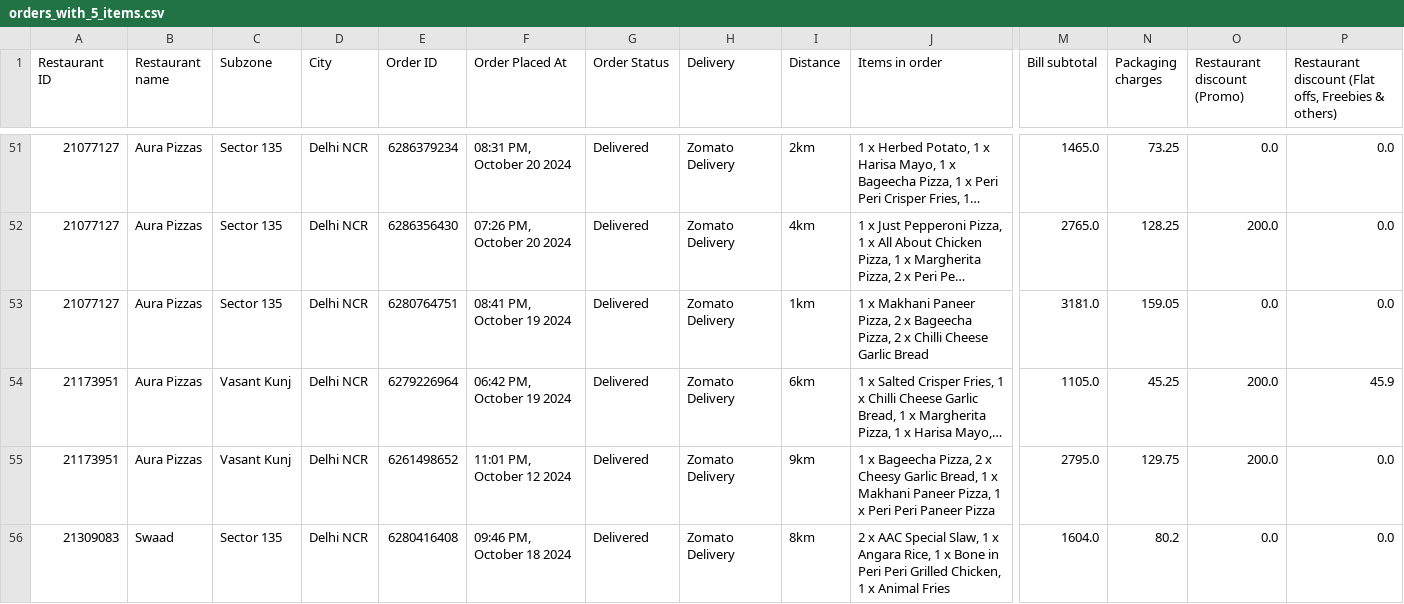
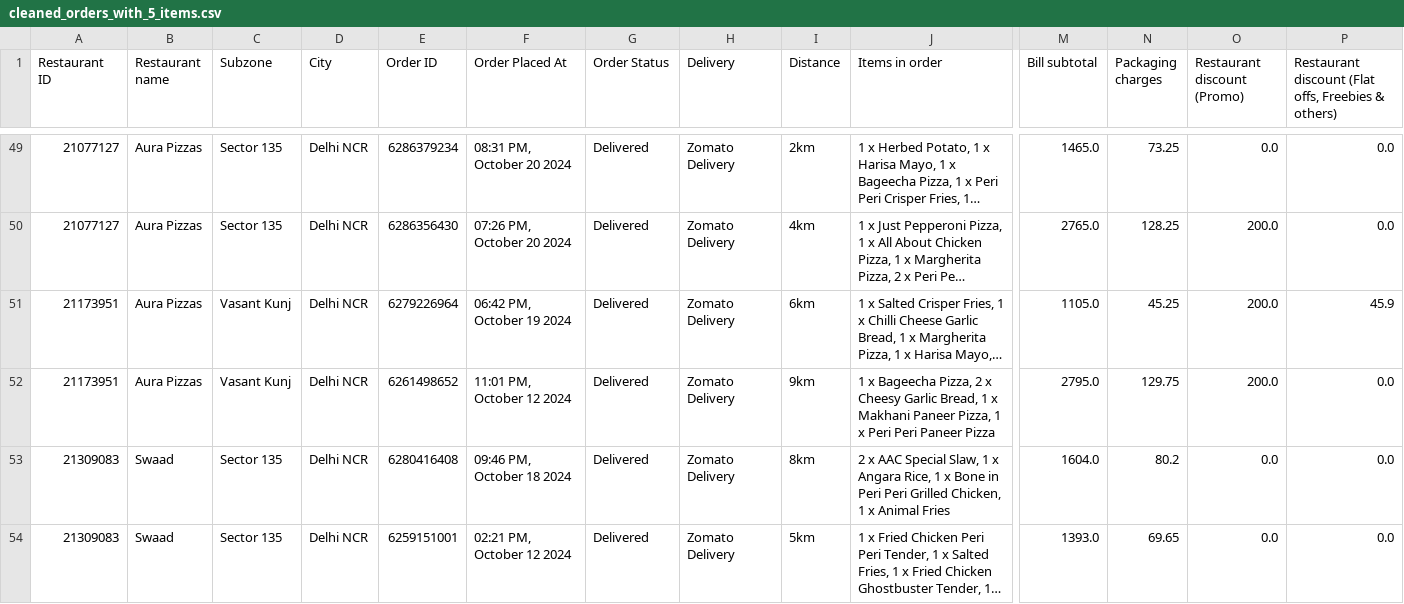
Before and after one commit to MinHeHeHeHe/DoAn_2, a CSV file: TỐI ƯU RIDER WAIT TIME/split_orders_correctly/cleaned_orders_with_5_items.csv (was TỐI ƯU RIDER WAIT TIME/split_orders_correctly/orders_with_5_items.csv), drawn as a sheet; only a part is shown, gaps mark what is left out; the shorter side is filled out with more unchanged rows; long unchanged cells end in …; rows hold the shown columns only; the diff covers the shown part only; the diff names each change by its address in the sheet, - before the commit and + after, or states it on an @@ line.

```diff
--- a/TỐI ƯU RIDER WAIT TIME/split_orders_correctly/orders_with_5_items.csv
+++ b/TỐI ƯU RIDER WAIT TIME/split_orders_correctly/cleaned_orders_with_5_items.csv
-row 53: 21077127 | Aura Pizzas | Sector 135 | Delhi NCR | 6280764751 | 08:41 PM, October 19 2024 | Delivered | Zomato Delivery | 1km | 1 x Makhani Paneer Pizza, 2 x Bageecha Pizza, 2 x Chilli Cheese Garlic Bread | 3181.0 | 159.05 | 0.0 | 0.0
```
Also changed, not shown: 5 removed rows elsewhere in this file, 32 other files.
